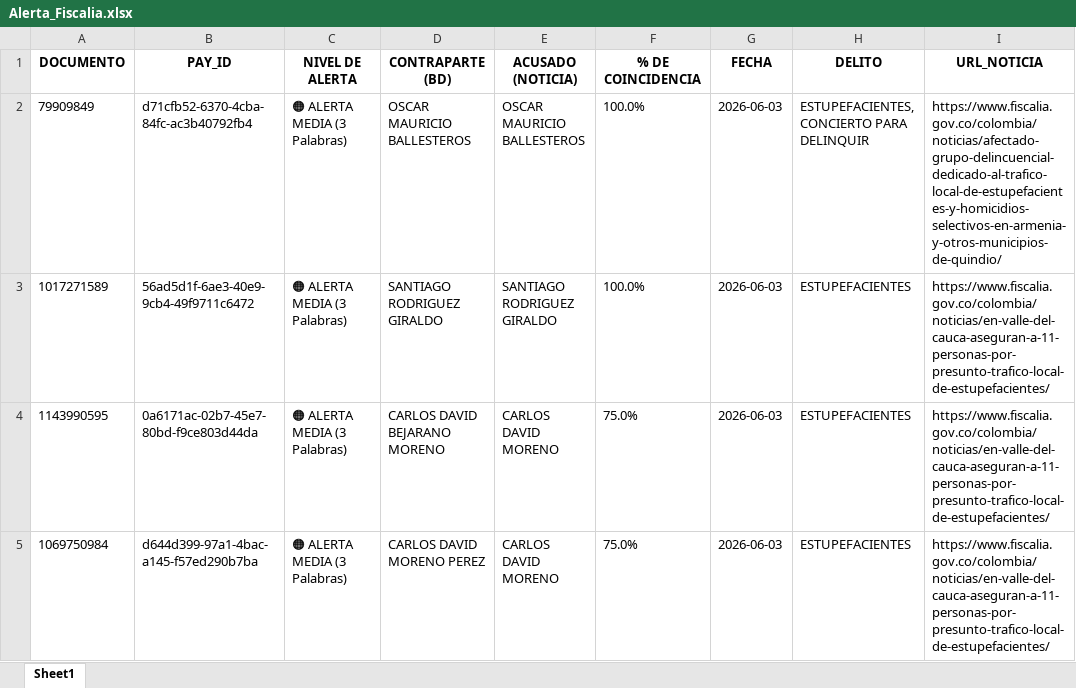
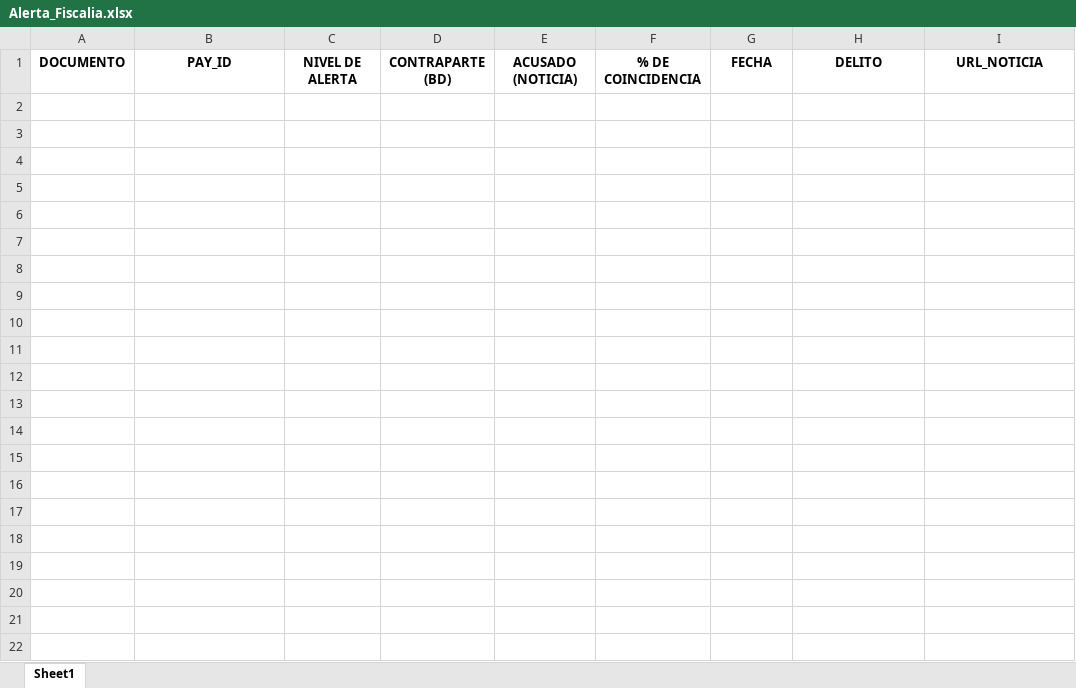
Before and after one commit to santiagolizarazo-bot/robot-alerta-fiscalia, an Excel workbook: Alerta_Fiscalia.xlsx, sheet Sheet1, drawn as a sheet; only a part is shown; values as stored, in another font and other column widths than the file's, no borders; the diff covers the shown part only; the diff names each change by its address in the sheet, - before the commit and + after, or states it on an @@ line.

```diff
--- a/Alerta_Fiscalia.xlsx (sheet Sheet1)
+++ b/Alerta_Fiscalia.xlsx (sheet Sheet1)
-row 2: 79909849 | d71cfb52-6370-4cba-84fc-ac3b40792fb4 | 🟠 ALERTA MEDIA (3 Palabras) | OSCAR MAURICIO BALLESTEROS | OSCAR MAURICIO BALLESTEROS | 100.0% | 2026-06-03 | ESTUPEFACIENTES, CONCIERTO PARA DELINQUIR | https://www.fiscalia.gov.co/colombia/noticias/afectado-grupo-delincuencial-dedicado-al-trafico-local-de-estupefacientes-y-homicidios-selectivos-en-armenia-y-otros-municipios-de-quindio/
-row 3: 1017271589 | 56ad5d1f-6ae3-40e9-9cb4-49f9711c6472 | 🟠 ALERTA MEDIA (3 Palabras) | SANTIAGO RODRIGUEZ GIRALDO | SANTIAGO RODRIGUEZ GIRALDO | 100.0% | 2026-06-03 | ESTUPEFACIENTES | https://www.fiscalia.gov.co/colombia/noticias/en-valle-del-cauca-aseguran-a-11-personas-por-presunto-trafico-local-de-estupefacientes/
-row 4: 1143990595 | 0a6171ac-02b7-45e7-80bd-f9ce803d44da | 🟠 ALERTA MEDIA (3 Palabras) | CARLOS DAVID BEJARANO MORENO | CARLOS DAVID MORENO | 75.0% | 2026-06-03 | ESTUPEFACIENTES | https://www.fiscalia.gov.co/colombia/noticias/en-valle-del-cauca-aseguran-a-11-personas-por-presunto-trafico-local-de-estupefacientes/
-row 5: 1069750984 | d644d399-97a1-4bac-a145-f57ed290b7ba | 🟠 ALERTA MEDIA (3 Palabras) | CARLOS DAVID MORENO PEREZ | CARLOS DAVID MORENO | 75.0% | 2026-06-03 | ESTUPEFACIENTES | https://www.fiscalia.gov.co/colombia/noticias/en-valle-del-cauca-aseguran-a-11-personas-por-presunto-trafico-local-de-estupefacientes/
```
Also changed, not shown: 4 removed rows elsewhere in this sheet.
